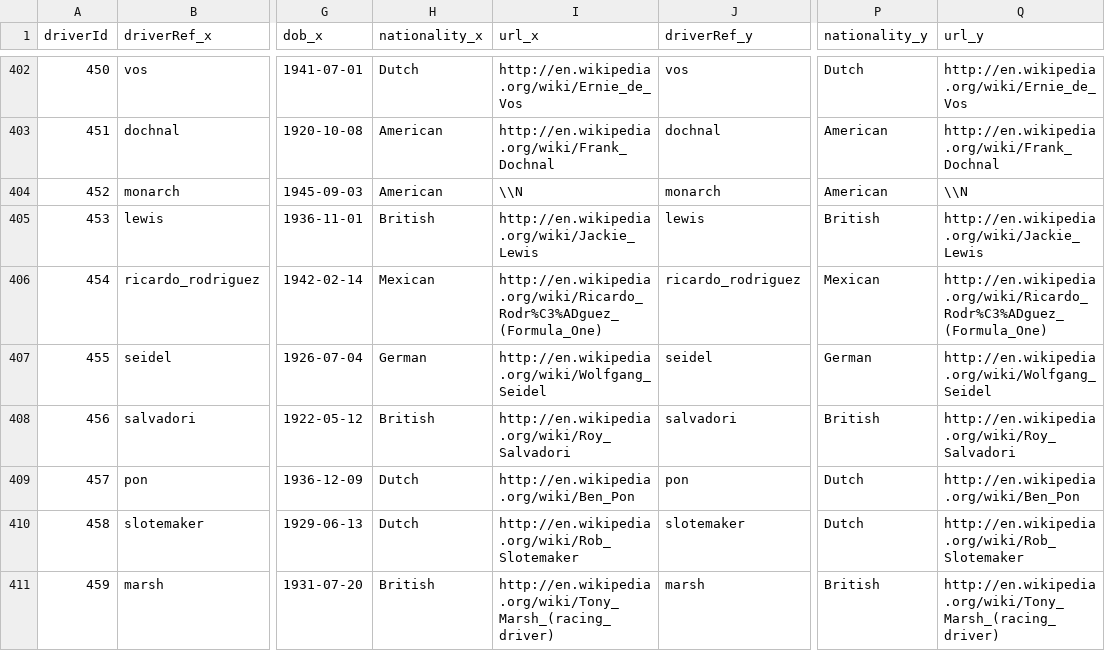
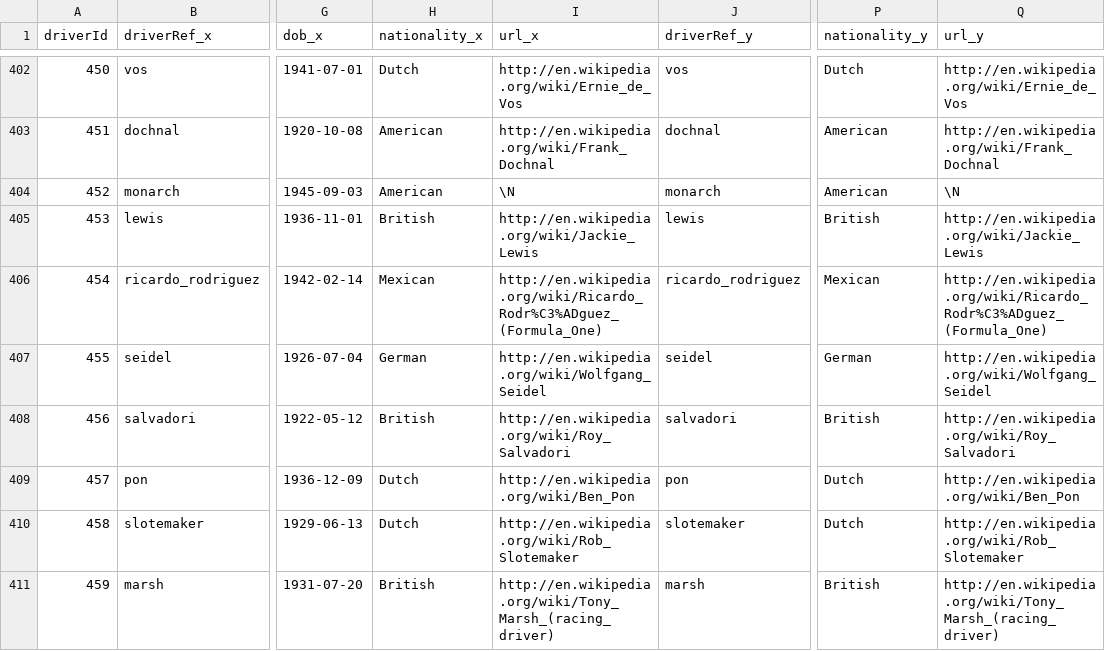
Before and after one commit to fzhangzheng/f1_analysis, a CSV file: output/final_name_codes.csv, drawn as a sheet; only a part is shown, gaps mark what is left out; the diff names each change by its address in the sheet, - before the commit and + after, or states it on an @@ line.

```diff
--- a/output/final_name_codes.csv
+++ b/output/final_name_codes.csv
-I404 (url_x): \\N
+I404 (url_x): \N
-Q404 (url_y): \\N
+Q404 (url_y): \N
```
Also changed, not shown: 6 other files.
